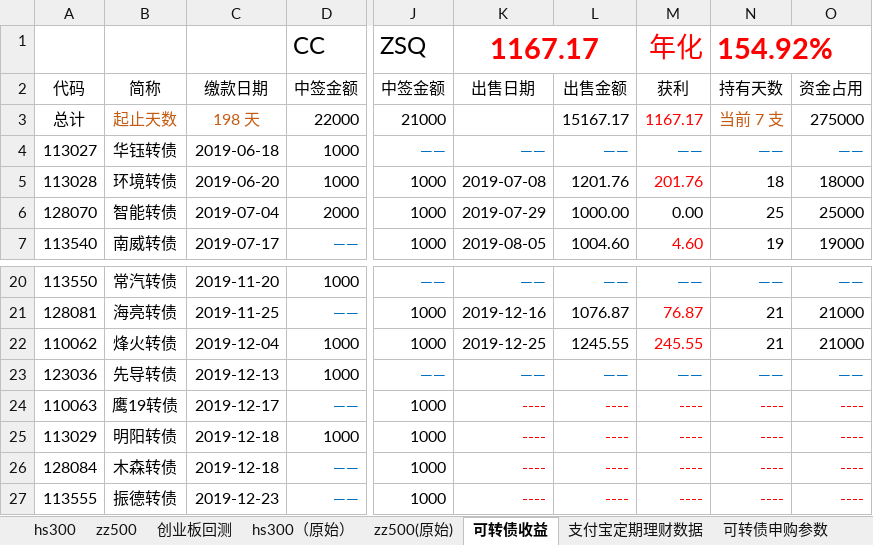
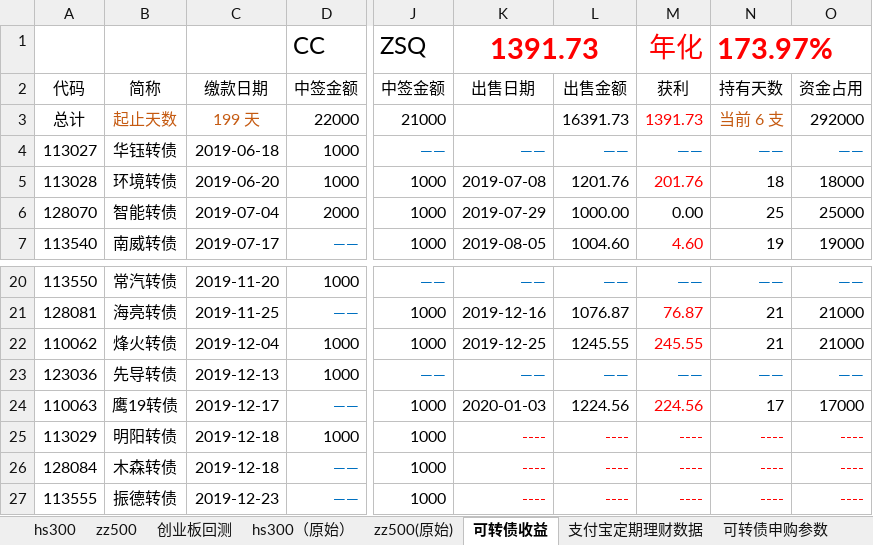
Before and after one commit to husky8/cccode, an Excel workbook: invest/配置.xlsx, sheet 可转债收益, drawn as a sheet; only a part is shown, gaps mark what is left out; values as stored, in another font and other column widths than the file's, no borders; the diff names each change by its address in the sheet, - before the commit and + after, or states it on an @@ line.

```diff
--- a/invest/配置.xlsx (sheet 可转债收益)
+++ b/invest/配置.xlsx (sheet 可转债收益)
-K1: 1167.17
+K1: 1391.73
-N1: 154.92%
+N1: 173.97%
-C3: 198 天
+C3: 199 天
-L3: 15167.17
+L3: 16391.73
-M3: 1167.17
+M3: 1391.73
-N3: 当前 7 支
+N3: 当前 6 支
-O3: 275000
+O3: 292000
-K24: ----
+K24: 2020-01-03
-K24:L24 text colour: #FF0000
+K24:L24 text colour: black
-L24: ----
+L24: 1224.56
-M24: ----
+M24: 224.56
-N24: ----
+N24: 17
-N24:O24 text colour: #FF0000
+N24:O24 text colour: black
-O24: ----
+O24: 17000
```
Also changed, not shown: sheet hs300, sheet zz500, sheet 支付宝定期理财数据, hidden cells, 1 other file.
